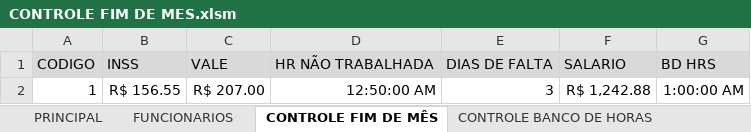
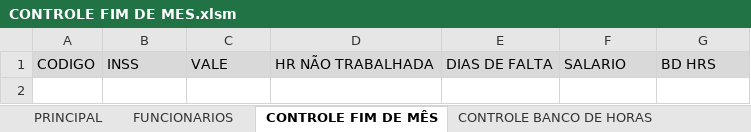
Before and after one commit to samuelmsiqueira/controle-fim-de-mes, an Excel workbook: CONTROLE FIM DE MES.xlsm, sheet CONTROLE FIM DE MÊS, drawn as a sheet; values as stored, in another font and other column widths than the file's, no borders; the diff names each change by its address in the sheet, - before the commit and + after, or states it on an @@ line.

```diff
--- a/CONTROLE FIM DE MES.xlsm (sheet CONTROLE FIM DE MÊS)
+++ b/CONTROLE FIM DE MES.xlsm (sheet CONTROLE FIM DE MÊS)
-row 2: 1 | R$ 156.55 | R$ 207.00 | 12:50:00 AM | 3 | R$ 1,242.88 | 1:00:00 AM
```
Also changed, not shown: sheet FUNCIONARIOS, sheet PRINCIPAL, sheet CONTROLE BANCO DE HORAS.
